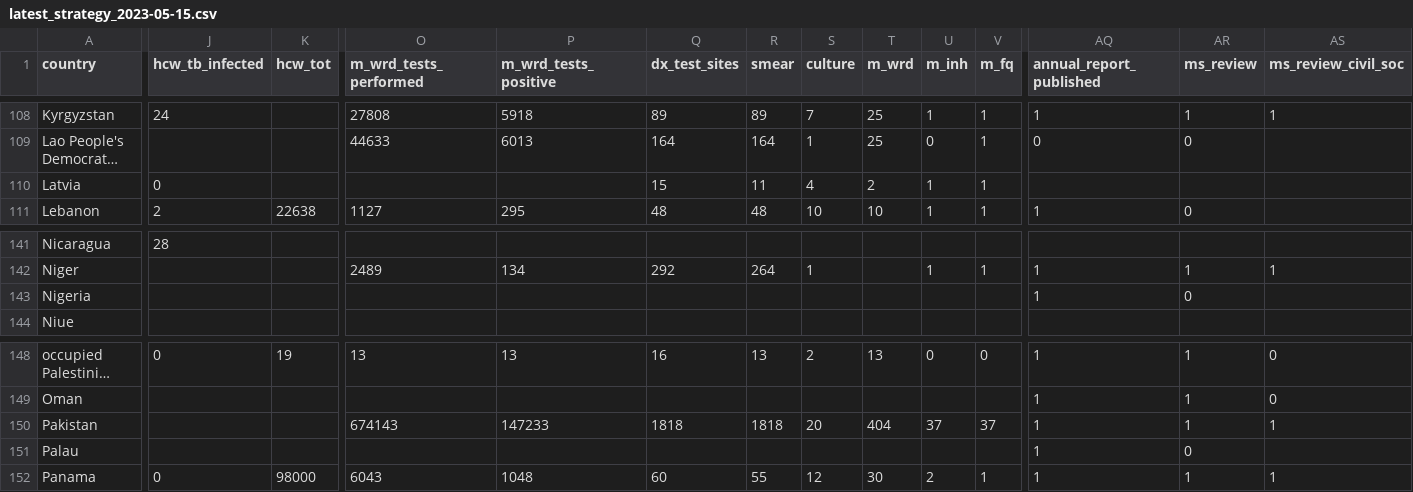
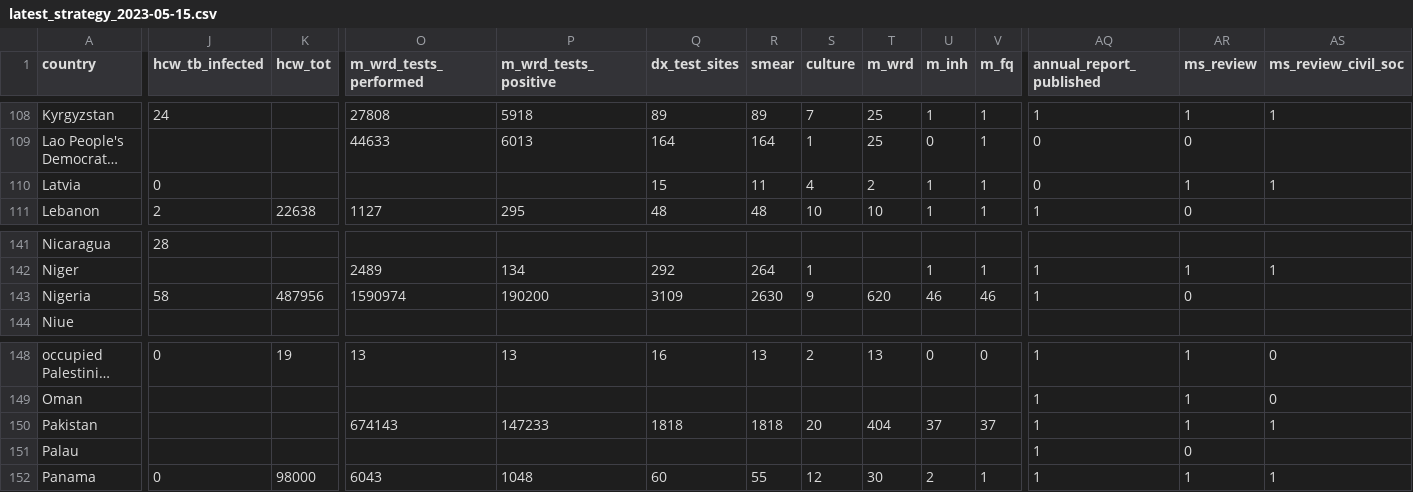
Before and after one commit to yamanakatakuya/tb_finance, a CSV file: csv/latest_strategy_2023-05-15.csv, drawn as a sheet; only a part is shown, gaps mark what is left out; long unchanged cells end in …; the diff covers the shown part only; the diff names each change by its address in the sheet, - before the commit and + after, or states it on an @@ line.

```diff
--- a/csv/latest_strategy_2023-05-15.csv
+++ b/csv/latest_strategy_2023-05-15.csv
-AQ110 (annual_report_published): (empty)
+AQ110 (annual_report_published): 0
-AR110 (ms_review): (empty)
+AR110 (ms_review): 1
-AS110 (ms_review_civil_soc): (empty)
+AS110 (ms_review_civil_soc): 1
-J143 (hcw_tb_infected): (empty)
+J143 (hcw_tb_infected): 58
-K143 (hcw_tot): (empty)
+K143 (hcw_tot): 487956
-O143 (m_wrd_tests_performed): (empty)
+O143 (m_wrd_tests_performed): 1590974
-P143 (m_wrd_tests_positive): (empty)
+P143 (m_wrd_tests_positive): 190200
-Q143 (dx_test_sites): (empty)
+Q143 (dx_test_sites): 3109
-R143 (smear): (empty)
+R143 (smear): 2630
-S143 (culture): (empty)
+S143 (culture): 9
-T143 (m_wrd): (empty)
+T143 (m_wrd): 620
-U143 (m_inh): (empty)
+U143 (m_inh): 46
-V143 (m_fq): (empty)
+V143 (m_fq): 46
```
Also changed, not shown: 14 edited cells elsewhere in this file, csv/latest_budgets_2023-05-15.csv, csv/latest_expenditures_services_2023-05-15.csv, 1 other file.
